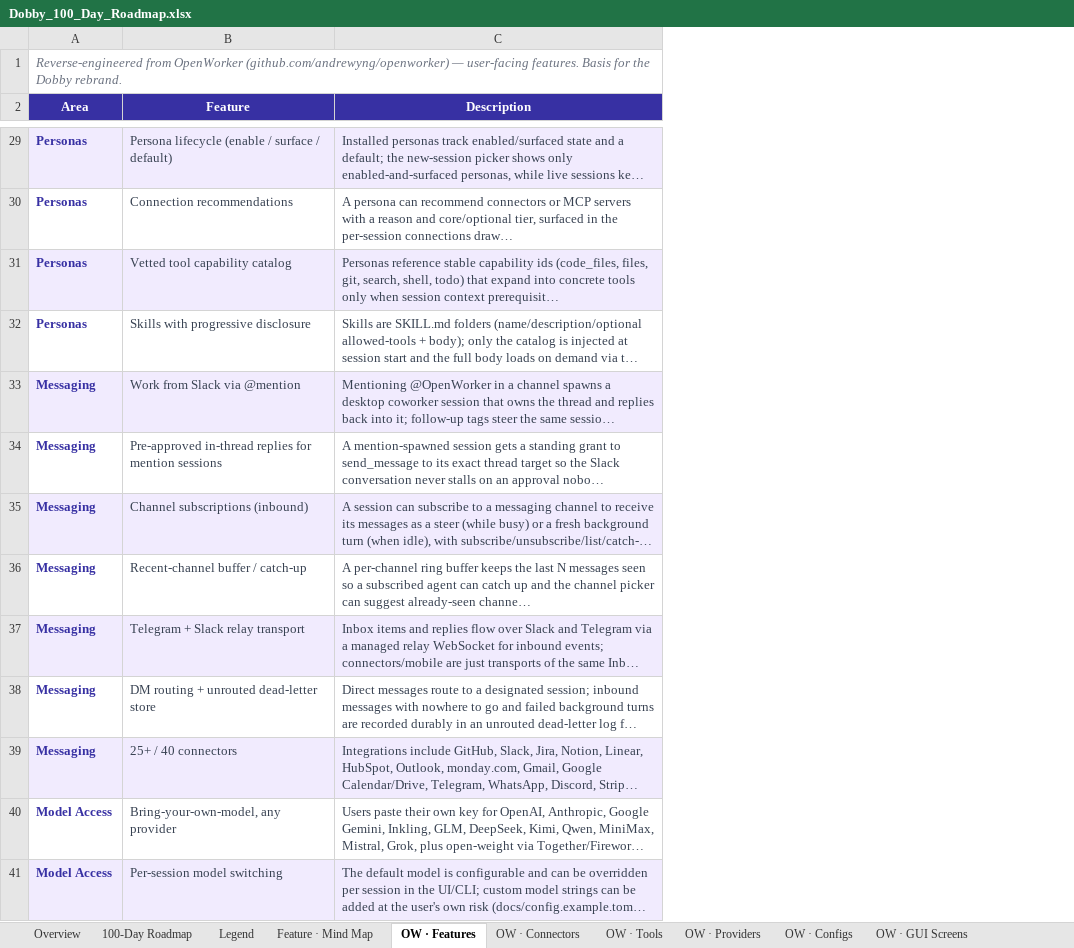
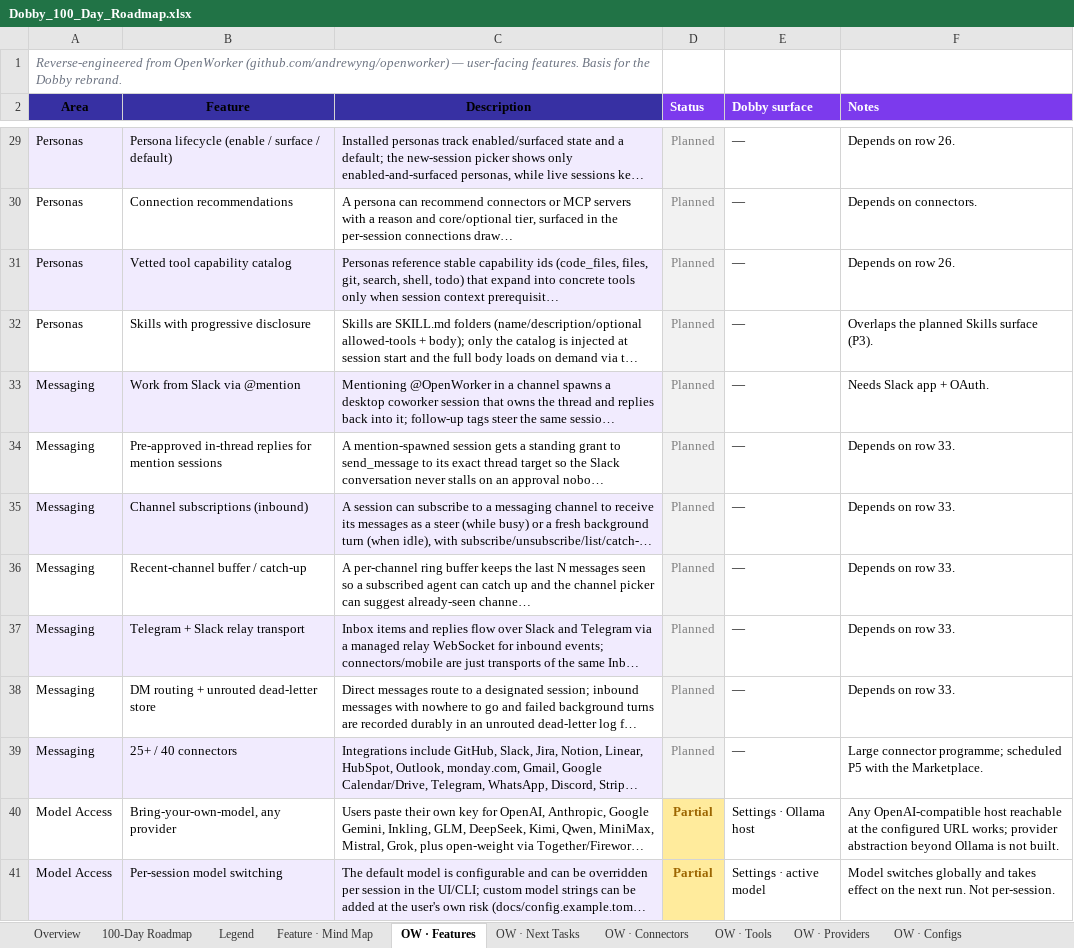
Before and after one commit to ksjpswaroop/dobby, an Excel workbook: Dobby_100_Day_Roadmap.xlsx, sheet OW · Features, drawn as a sheet; only a part is shown, gaps mark what is left out; long unchanged cells end in …; values as stored, in another font and other column widths than the file's, no borders; the diff covers the shown part only; the diff names each change by its address in the sheet, - before the commit and + after, or states it on an @@ line.

```diff
--- a/Dobby_100_Day_Roadmap.xlsx (sheet OW · Features)
+++ b/Dobby_100_Day_Roadmap.xlsx (sheet OW · Features)
+sheet tab: OW · Next Tasks
+column D (Status), rows 29-41: Planned | Planned | Planned | Planned | Planned | Planned | Planned | Planned | Planned | Planned | Planned | Partial | Partial
+column E (Dobby surface), rows 29-41: — | — | — | — | — | — | — | — | — | — | — | Settings · Ollama host | Settings · active model
+column F (Notes), rows 29-41: Depends on row 26. | Depends on connectors. | Depends on row 26. | Overlaps the planned Skills surface (P3). | Needs Slack app + OAuth. | Depends on row 33. | Depends on row 33. | Depends on row 33. | Depends on row 33. | Depends on row 33. | Large connector programme; scheduled P5 with the Marketplace. | Any OpenAI-compatible host reachable at the configured URL works; provider abstraction beyond Ollama is not built. | Model switches globally and takes effect on the next run. Not per-session.
-A2:C2 text colour: #FFFFFF
+A2:C2 text colour: black
@@ A29:A41 bold: on → off, text colour: #3730A3 → black @@
-B29:C41 text colour: #374151
+B29:C41 text colour: black
```
Also changed, not shown: 9 added rows and cell formats elsewhere in this sheet, 12 other files.
